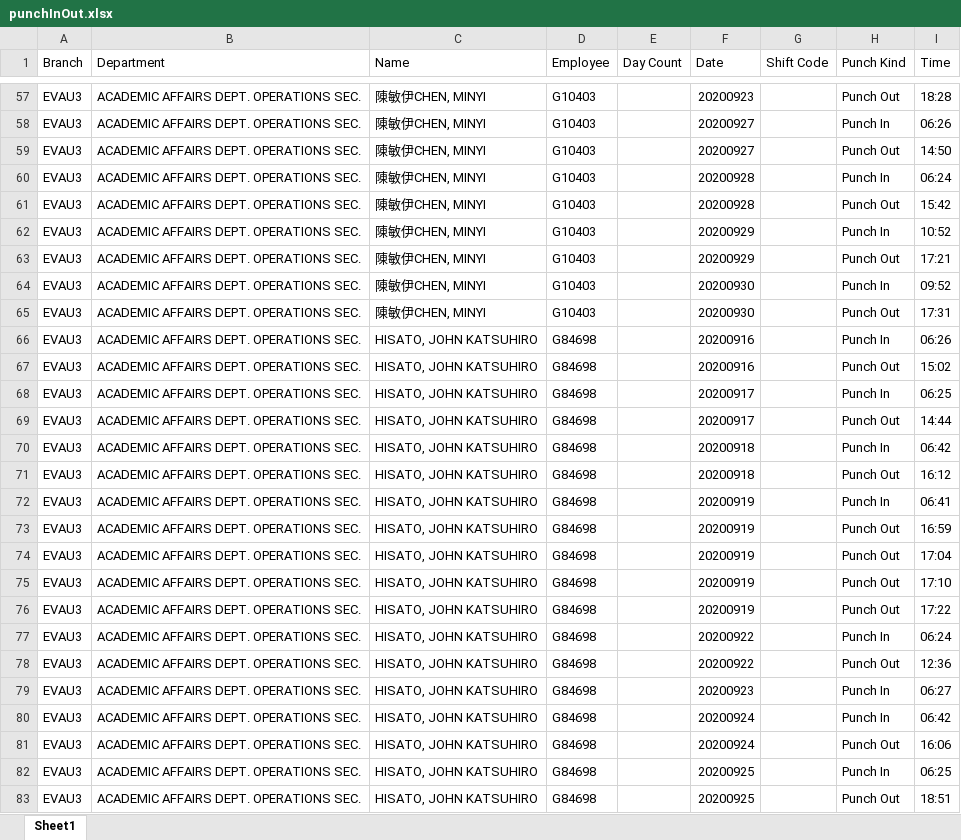
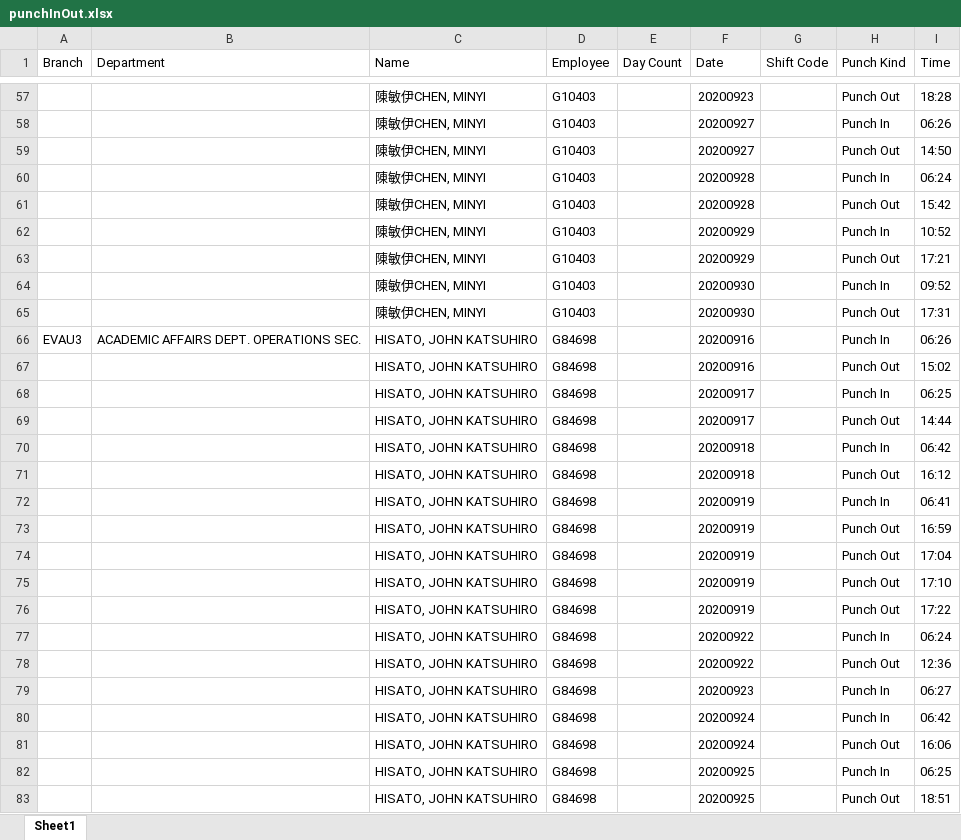
Before and after one commit to gaoqi7/eva, an Excel workbook: psPunchInfo/punchInOut.xlsx, sheet Sheet1, drawn as a sheet; only a part is shown, gaps mark what is left out; values as stored, in another font and other column widths than the file's, no cell formats; the diff covers the shown part only; the diff names each change by its address in the sheet, - before the commit and + after, or states it on an @@ line.

```diff
--- a/psPunchInfo/punchInOut.xlsx (sheet Sheet1)
+++ b/psPunchInfo/punchInOut.xlsx (sheet Sheet1)
-A57:A65 (Branch): EVAU3
+A57:A65 (Branch): (empty)
-B57:B65 (Department): ACADEMIC AFFAIRS DEPT. OPERATIONS SEC.
+B57:B65 (Department): (empty)
-A67:A83 (Branch): EVAU3
+A67:A83 (Branch): (empty)
-B67:B83 (Department): ACADEMIC AFFAIRS DEPT. OPERATIONS SEC.
+B67:B83 (Department): (empty)
```
Also changed, not shown: 814 edited cells elsewhere in this sheet, cell formats, 1 other file.
